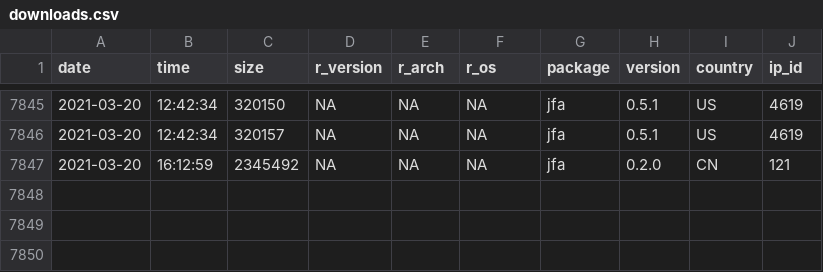
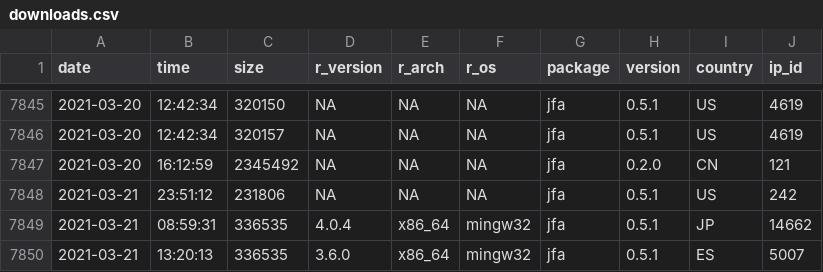
Before and after one commit to koenderks/jfa, a CSV file: man/figures/readme/worldmap/downloads.csv, drawn as a sheet; only a part is shown, gaps mark what is left out.

Commit message:
Update package statistics

```diff
--- a/man/figures/readme/worldmap/downloads.csv
+++ b/man/figures/readme/worldmap/downloads.csv
@@ -7847 +7847,4 @@
 "2021-03-20","16:12:59",2345492,NA,NA,NA,"jfa","0.2.0","CN",121
+"2021-03-21","23:51:12",231806,NA,NA,NA,"jfa","0.5.1","US",242
+"2021-03-21","08:59:31",336535,"4.0.4","x86_64","mingw32","jfa","0.5.1","JP",14662
+"2021-03-21","13:20:13",336535,"3.6.0","x86_64","mingw32","jfa","0.5.1","ES",5007
```
Also changed, not shown: 1 other file.
